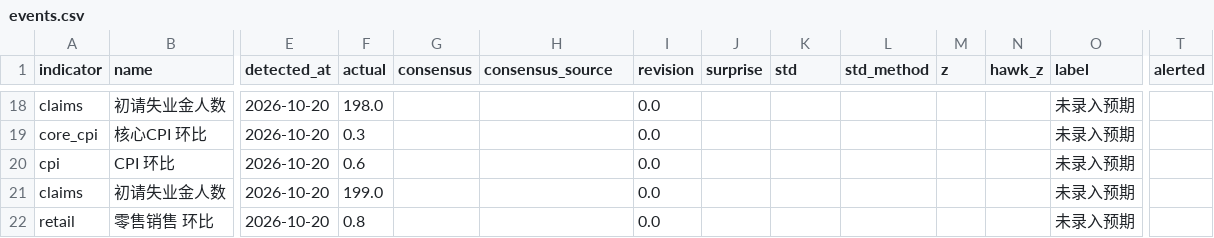
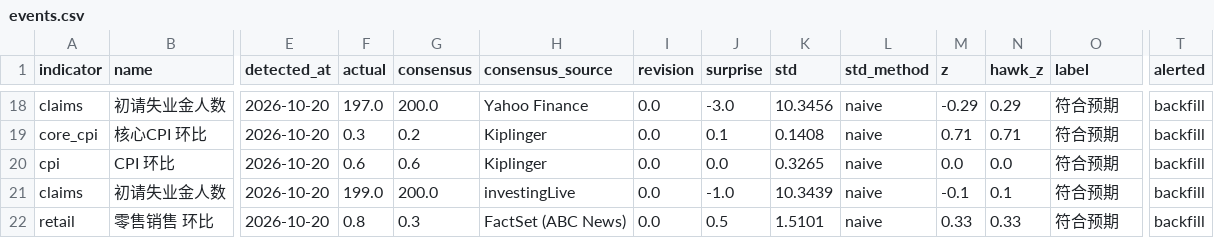
Before and after one commit to Peacelover99/fed-watch, a CSV file: data/events.csv, drawn as a sheet; only a part is shown, gaps mark what is left out; the diff covers the shown part only; the diff names each change by its address in the sheet, - before the commit and + after, or states it on an @@ line.

```diff
--- a/data/events.csv
+++ b/data/events.csv
-F18 (actual): 198.0
+F18 (actual): 197.0
-G18 (consensus): (empty)
+G18 (consensus): 200.0
-H18 (consensus_source): (empty)
+H18 (consensus_source): Yahoo Finance
-J18 (surprise): (empty)
+J18 (surprise): -3.0
-K18 (std): (empty)
+K18 (std): 10.3456
-L18:L22 (std_method): (empty)
+L18:L22 (std_method): naive
-M18 (z): (empty)
+M18 (z): -0.29
-N18 (hawk_z): (empty)
+N18 (hawk_z): 0.29
-O18:O22 (label): 未录入预期
+O18:O22 (label): 符合预期
-T18:T22 (alerted): (empty)
+T18:T22 (alerted): backfill
-G19 (consensus): (empty)
+G19 (consensus): 0.2
-H19:H20 (consensus_source): (empty)
+H19:H20 (consensus_source): Kiplinger
-J19 (surprise): (empty)
+J19 (surprise): 0.1
-K19 (std): (empty)
+K19 (std): 0.1408
-M19 (z): (empty)
+M19 (z): 0.71
-N19 (hawk_z): (empty)
+N19 (hawk_z): 0.71
-G20 (consensus): (empty)
+G20 (consensus): 0.6
-J20 (surprise): (empty)
+J20 (surprise): 0.0
-K20 (std): (empty)
+K20 (std): 0.3265
-M20 (z): (empty)
+M20 (z): 0.0
-N20 (hawk_z): (empty)
+N20 (hawk_z): 0.0
-G21 (consensus): (empty)
+G21 (consensus): 200.0
-H21 (consensus_source): (empty)
+H21 (consensus_source): investingLive
-J21 (surprise): (empty)
+J21 (surprise): -1.0
-K21 (std): (empty)
+K21 (std): 10.3439
-M21 (z): (empty)
+M21 (z): -0.1
-N21 (hawk_z): (empty)
+N21 (hawk_z): 0.1
-G22 (consensus): (empty)
+G22 (consensus): 0.3
-H22 (consensus_source): (empty)
+H22 (consensus_source): FactSet (ABC News)
-J22 (surprise): (empty)
+J22 (surprise): 0.5
-K22 (std): (empty)
+K22 (std): 1.5101
-M22 (z): (empty)
+M22 (z): 0.33
-N22 (hawk_z): (empty)
+N22 (hawk_z): 0.33
```
Also changed, not shown: 132 edited cells elsewhere in this file, 1 other file.
